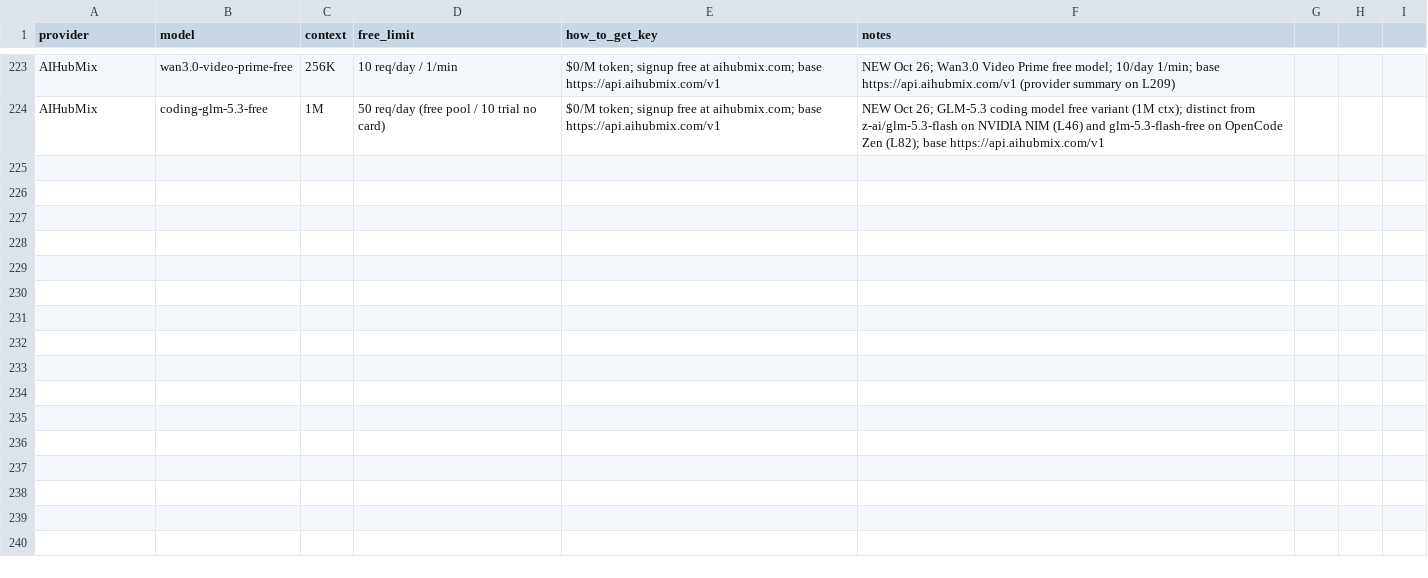
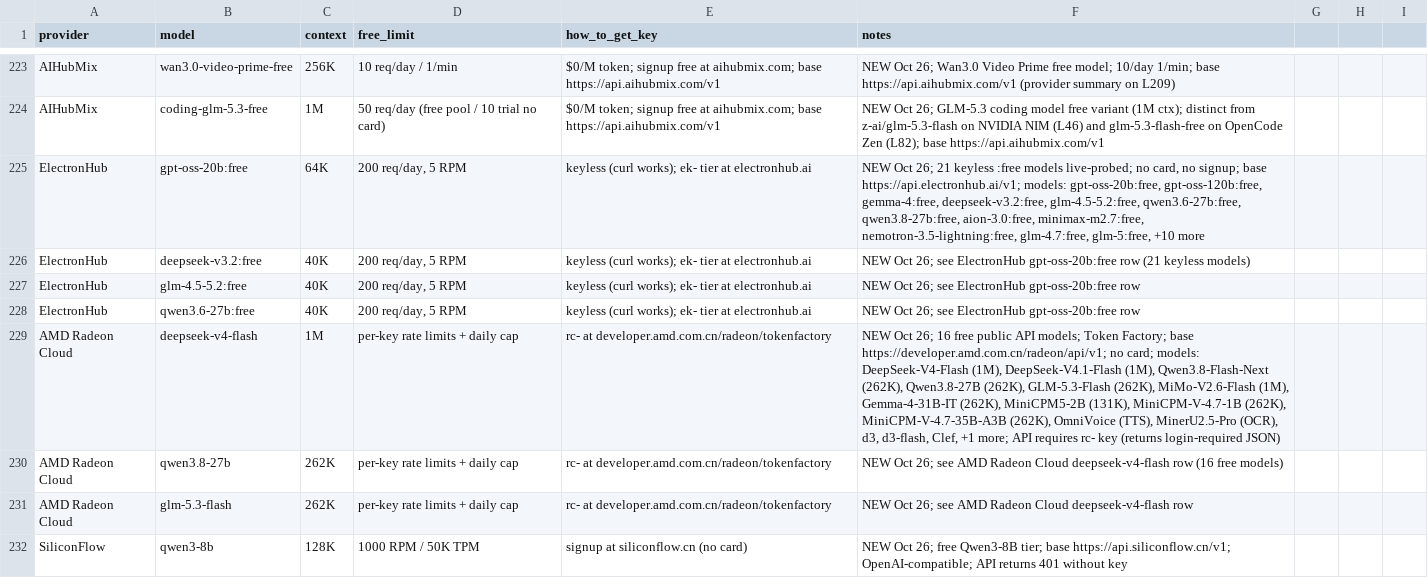
Before and after one commit to NostrDanish/freellm-watch, a CSV file: models.csv, drawn as a sheet; only a part is shown, gaps mark what is left out.

```diff
--- a/models.csv
+++ b/models.csv
@@ -224 +224,9 @@ AIHubMix,wan3.0-video-prime-free,256K,10 req/day / 1/min,"$0/M token; signup fre
 AIHubMix,coding-glm-5.3-free,1M,50 req/day (free pool / 10 trial no card),"$0/M token; signup free at aihubmix.com; base https://api.aihubmix.com/v1","NEW Oct 26; GLM-5.3 coding model free variant (1M ctx); distinct from z-ai/glm-5.3-flash on NVIDIA NIM (L46) and glm-5.3-flash-free on OpenCode Zen (L82); base https://api.aihubmix.com/v1"
+ElectronHub,gpt-oss-20b:free,64K,"200 req/day, 5 RPM",keyless (curl works); ek- tier at electronhub.ai,"NEW Oct 26; 21 keyless :free models live-probed; no card, no signup; base https://api.electronhub.ai/v1; models: gpt-oss-20b:free, gpt-oss-120b:free, gemma-4:free, deepseek-v3.2:free, glm-4.5-5.2:free, qwen3.6-27b:free, qwen3.8-27b:free, aion-3.0:free, minimax-m2.7:free, nemotron-3.5-lightning:free, glm-4.7:free, glm-5:free, +10 more"
+ElectronHub,deepseek-v3.2:free,40K,"200 req/day, 5 RPM",keyless (curl works); ek- tier at electronhub.ai,NEW Oct 26; see ElectronHub gpt-oss-20b:free row (21 keyless models)
+ElectronHub,glm-4.5-5.2:free,40K,"200 req/day, 5 RPM",keyless (curl works); ek- tier at electronhub.ai,NEW Oct 26; see ElectronHub gpt-oss-20b:free row
+ElectronHub,qwen3.6-27b:free,40K,"200 req/day, 5 RPM",keyless (curl works); ek- tier at electronhub.ai,NEW Oct 26; see ElectronHub gpt-oss-20b:free row
+AMD Radeon Cloud,deepseek-v4-flash,1M,per-key rate limits + daily cap,rc- at developer.amd.com.cn/radeon/tokenfactory,"NEW Oct 26; 16 free public API models; Token Factory; base https://developer.amd.com.cn/radeon/api/v1; no card; models: DeepSeek-V4-Flash (1M), DeepSeek-V4.1-Flash (1M), Qwen3.8-Flash-Next (262K), Qwen3.8-27B (262K), GLM-5.3-Flash (262K), MiMo-V2.6-Flash (1M), Gemma-4-31B-IT (262K), MiniCPM5-2B (131K), MiniCPM-V-4.7-1B (262K), MiniCPM-V-4.7-35B-A3B (262K), OmniVoice (TTS), MinerU2.5-Pro (OCR), d3, d3-flash, Clef, +1 more; API requires rc- key (returns login-required JSON)"
+AMD Radeon Cloud,qwen3.8-27b,262K,per-key rate limits + daily cap,rc- at developer.amd.com.cn/radeon/tokenfactory,NEW Oct 26; see AMD Radeon Cloud deepseek-v4-flash row (16 free models)
+AMD Radeon Cloud,glm-5.3-flash,262K,per-key rate limits + daily cap,rc- at developer.amd.com.cn/radeon/tokenfactory,NEW Oct 26; see AMD Radeon Cloud deepseek-v4-flash row
+SiliconFlow,qwen3-8b,128K,1000 RPM / 50K TPM,signup at siliconflow.cn (no card),NEW Oct 26; free Qwen3-8B tier; base https://api.siliconflow.cn/v1; OpenAI-compatible; API returns 401 without key
```
Also changed, not shown: 1 other file.
